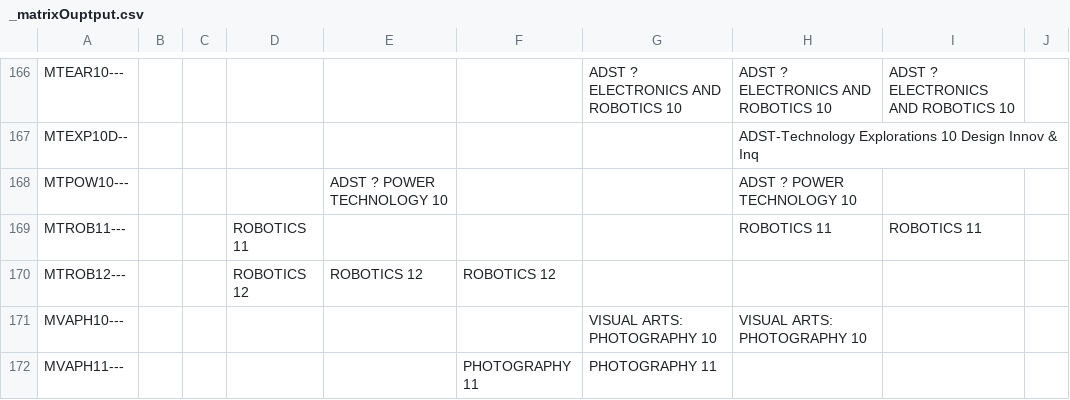
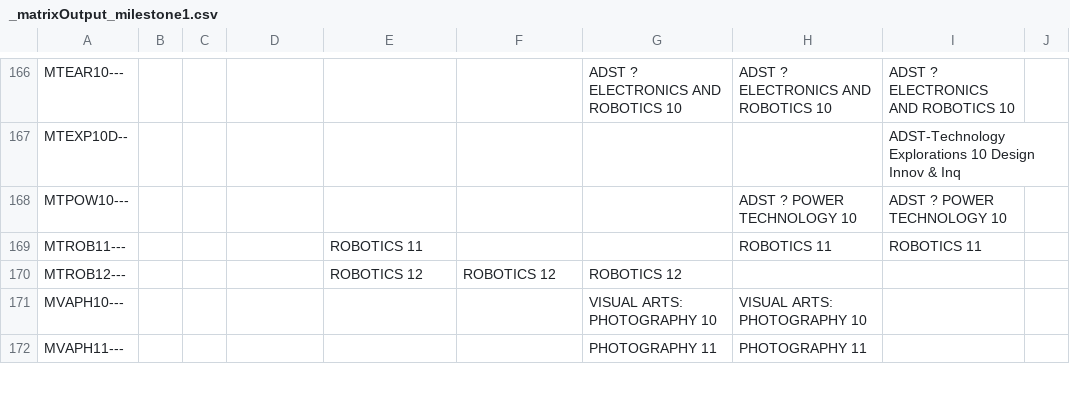
Before and after one commit to enluia/APCS_Term_Project, a CSV file: _matrixOutput_milestone1.csv (was _matrixOuptput.csv), drawn as a sheet; only a part is shown, gaps mark what is left out; the diff covers the shown part only; the diff names each change by its address in the sheet, - before the commit and + after, or states it on an @@ line.

```diff
--- a/_matrixOuptput.csv
+++ b/_matrixOutput_milestone1.csv
-H167: ADST-Technology Explorations 10 Design Innov & Inq
+H167: (empty)
-I167: (empty)
+I167: ADST-Technology Explorations 10 Design Innov & Inq
-E168: ADST ? POWER TECHNOLOGY 10
+E168: (empty)
-I168: (empty)
+I168: ADST ? POWER TECHNOLOGY 10
-D169: ROBOTICS 11
+D169: (empty)
-E169: (empty)
+E169: ROBOTICS 11
-D170: ROBOTICS 12
+D170: (empty)
-G170: (empty)
+G170: ROBOTICS 12
-F172: PHOTOGRAPHY 11
+F172: (empty)
-H172: (empty)
+H172: PHOTOGRAPHY 11
```
Also changed, not shown: 2 added rows and 86 edited cells elsewhere in this file, 1 other file.
